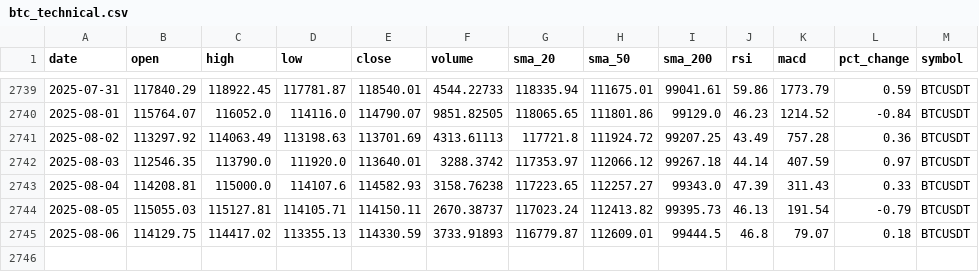
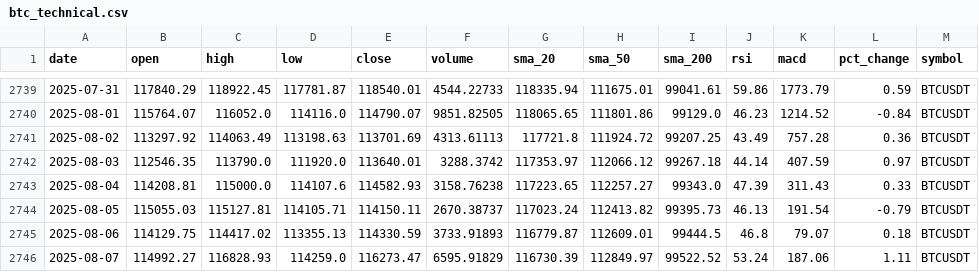
Before and after one commit to amrelsawalhi/DipSignal, a CSV file: data/btc_technical.csv, drawn as a sheet; only a part is shown, gaps mark what is left out; the diff names each change by its address in the sheet, - before the commit and + after, or states it on an @@ line.

```diff
--- a/data/btc_technical.csv
+++ b/data/btc_technical.csv
+row 2746: 2025-08-07 | 114992.27 | 116828.93 | 114259.0 | 116273.47 | 6595.91829 | 116730.39 | 112849.97 | 99522.52 | 53.24 | 187.06 | 1.11 | BTCUSDT
```
Also changed, not shown: data/llama_recommendations_ada.csv, data/llama_recommendations_bnb.csv, 12 other files.
